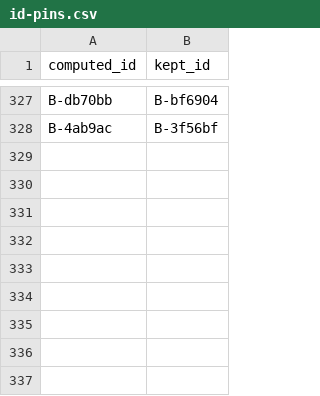
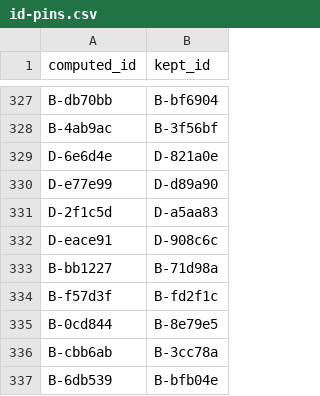
Before and after one commit to Arkana-Mechanika-Studios/darklands-restoration, a CSV file: docs/faithfulness/id-pins.csv, drawn as a sheet; only a part is shown, gaps mark what is left out.

```diff
--- a/docs/faithfulness/id-pins.csv
+++ b/docs/faithfulness/id-pins.csv
@@ -328 +328,10 @@ B-db70bb,B-bf6904
 B-4ab9ac,B-3f56bf
+D-6e6d4e,D-821a0e
+D-e77e99,D-d89a90
+D-2f1c5d,D-a5aa83
+D-eace91,D-908c6c
+B-bb1227,B-71d98a
+B-f57d3f,B-fd2f1c
+B-0cd844,B-8e79e5
+B-cbb6ab,B-3cc78a
+B-6db539,B-bfb04e
```
Also changed, not shown: docs/faithfulness/divergences.csv, docs/faithfulness/original_bugs.csv, 6 other files.
